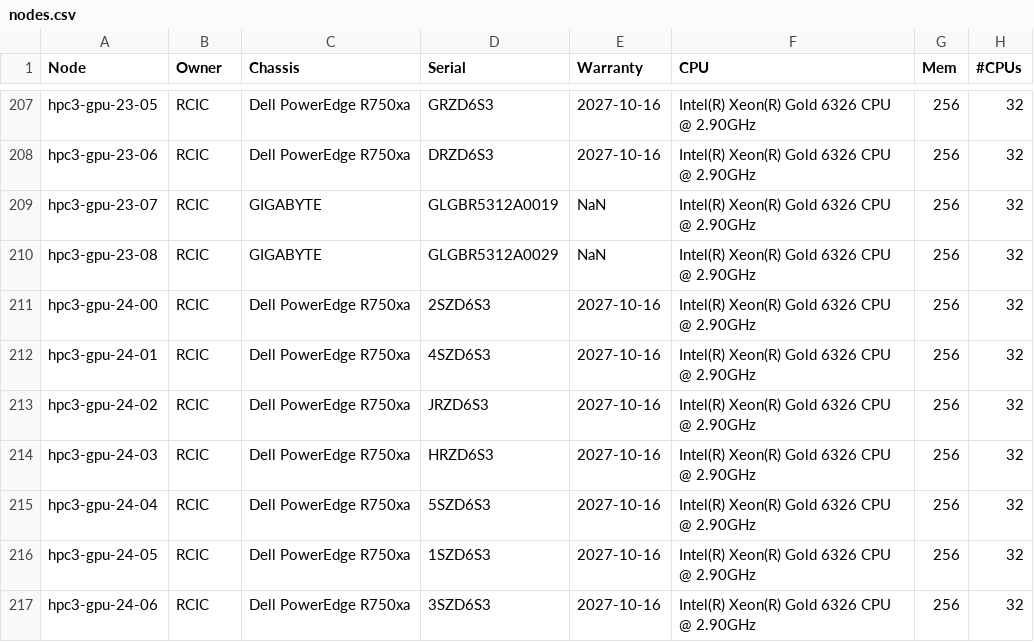
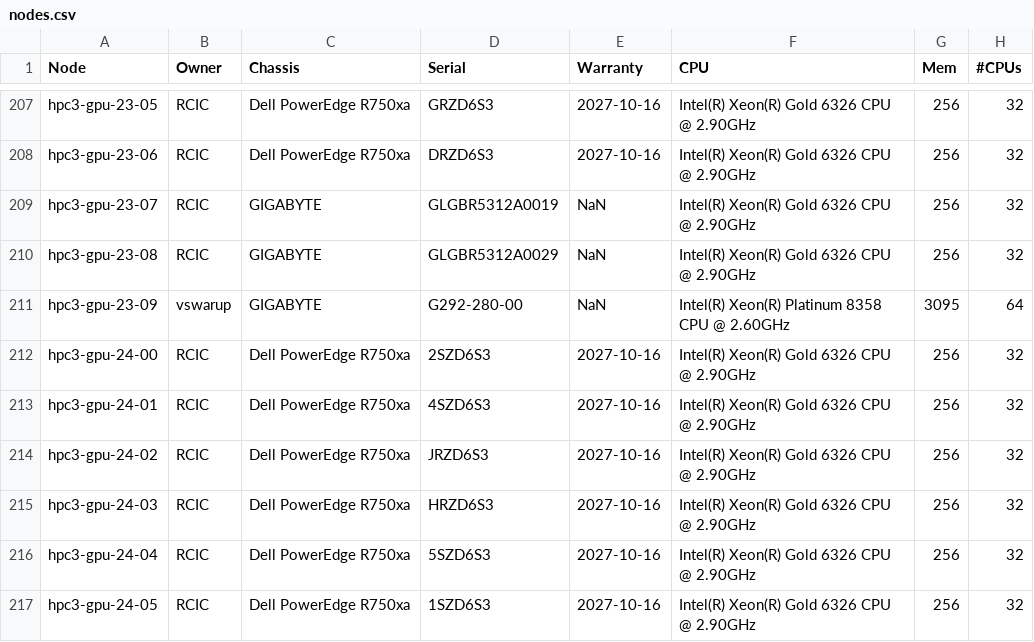
Before and after one commit to RCIC-UCI-Public/website-rcic, a CSV file: docs/source/hpc3/nodes.csv, drawn as a sheet; only a part is shown, gaps mark what is left out; the shorter side is filled out with more unchanged rows; the diff names each change by its address in the sheet, - before the commit and + after, or states it on an @@ line.

Commit message:
add node for new PartitionName=gpu-hugemem

```diff
--- a/docs/source/hpc3/nodes.csv
+++ b/docs/source/hpc3/nodes.csv
+row 211: hpc3-gpu-23-09 | vswarup | GIGABYTE | G292-280-00 | NaN | Intel(R) Xeon(R) Platinum 8358 CPU @ 2.60GHz | 3095 | 64
```
